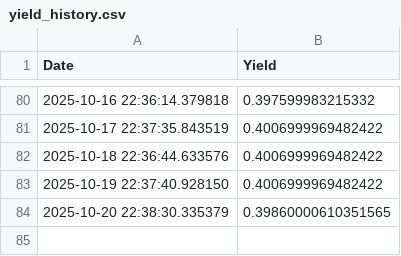
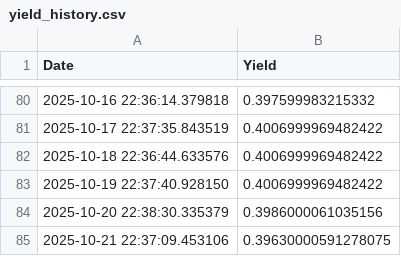
Before and after one commit to Mac709/yield_daily, a CSV file: yield_history.csv, drawn as a sheet; only a part is shown, gaps mark what is left out.

```diff
--- a/yield_history.csv
+++ b/yield_history.csv
@@ -83,2 +83,3 @@ Date,Yield
 2025-10-19 22:37:40.928150,0.4006999969482422
-2025-10-20 22:38:30.335379,0.39860000610351565
+2025-10-20 22:38:30.335379,0.3986000061035156
+2025-10-21 22:37:09.453106,0.39630000591278075
```
Also changed, not shown: 1 other file.
